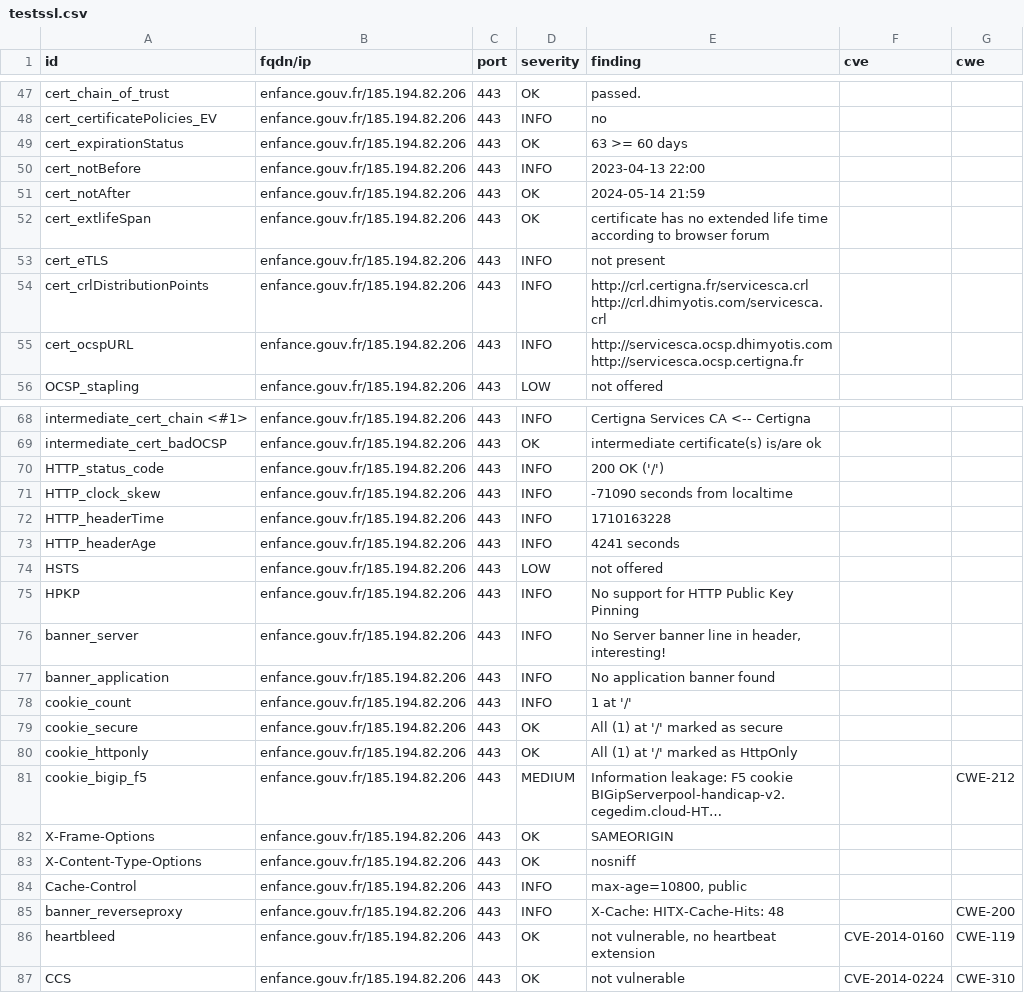
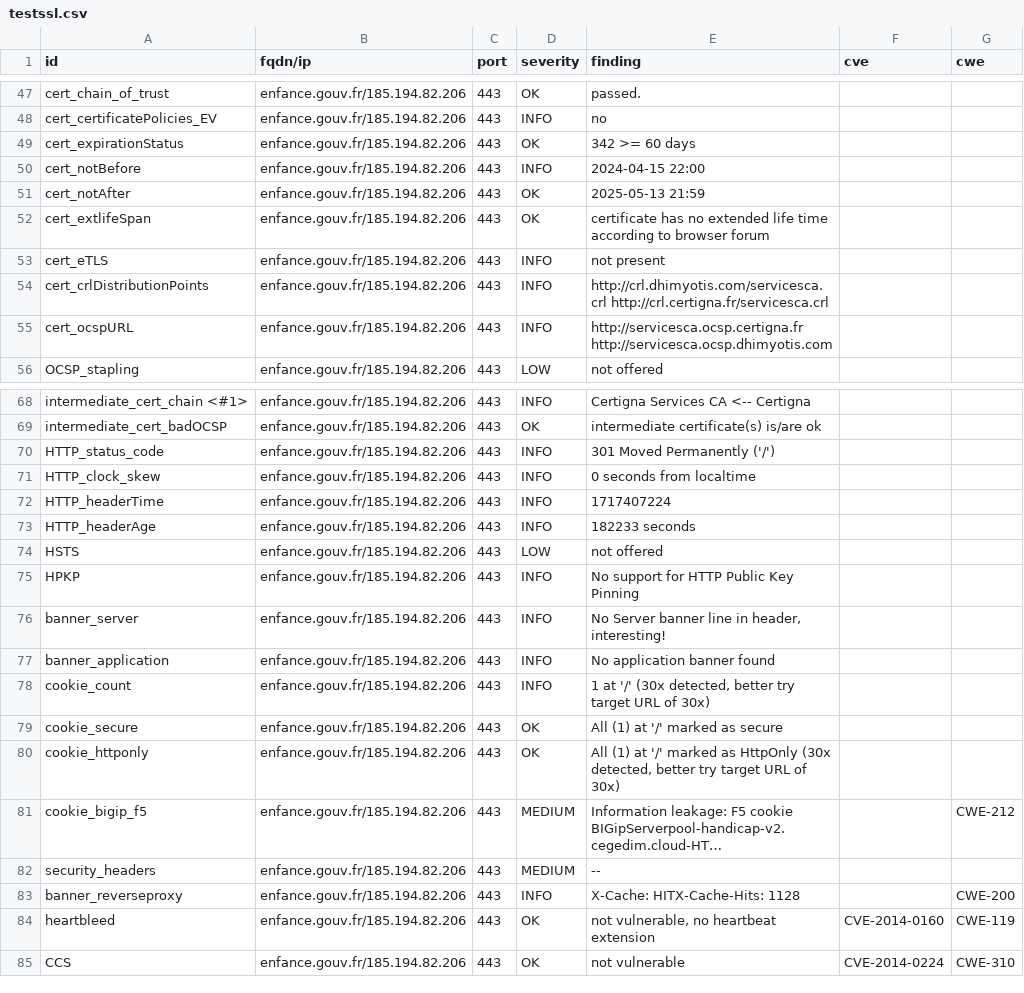
Before and after one commit to GKO-org/dashlordPrd4, a CSV file: results/aHR0cHM6Ly9lbmZhbmNlLmdvdXYuZnI=/testssl.csv, drawn as a sheet; only a part is shown, gaps mark what is left out; long unchanged cells end in …; removed rows and columns are numbered as before the commit, all else as after; the diff covers the shown part only; the diff names each change by its address in the sheet, - before the commit and + after, or states it on an @@ line.

Commit message:
update: https://enfance.gouv.fr

```diff
--- a/results/aHR0cHM6Ly9lbmZhbmNlLmdvdXYuZnI=/testssl.csv
+++ b/results/aHR0cHM6Ly9lbmZhbmNlLmdvdXYuZnI=/testssl.csv
-E49 (finding): 63 >= 60 days
+E49 (finding): 342 >= 60 days
-E50 (finding): 2023-04-13 22:00
+E50 (finding): 2024-04-15 22:00
-E51 (finding): 2024-05-14 21:59
+E51 (finding): 2025-05-13 21:59
-E54 (finding): http://crl.certigna.fr/servicesca.crl http://crl.dhimyotis.com/servicesca.crl
+E54 (finding): http://crl.dhimyotis.com/servicesca.crl http://crl.certigna.fr/servicesca.crl
-E55 (finding): http://servicesca.ocsp.dhimyotis.com http://servicesca.ocsp.certigna.fr
+E55 (finding): http://servicesca.ocsp.certigna.fr http://servicesca.ocsp.dhimyotis.com
-E70 (finding): 200 OK ('/')
+E70 (finding): 301 Moved Permanently ('/')
-E71 (finding): -71090 seconds from localtime
+E71 (finding): 0 seconds from localtime
-E72 (finding): 1710163228
+E72 (finding): 1717407224
-E73 (finding): 4241 seconds
+E73 (finding): 182233 seconds
-E78 (finding): 1 at '/'
+E78 (finding): 1 at '/' (30x detected, better try target URL of 30x)
-E80 (finding): …as HttpOnly
+E80 (finding): …as HttpOnly (30x detected, better try target URL of 30x)
-row 82: X-Frame-Options | enfance.gouv.fr/185.194.82.206 | 443 | OK | SAMEORIGIN
-row 83: X-Content-Type-Options | enfance.gouv.fr/185.194.82.206 | 443 | OK | nosniff
-row 84: Cache-Control | enfance.gouv.fr/185.194.82.206 | 443 | INFO | max-age=10800, public
+row 82: security_headers | enfance.gouv.fr/185.194.82.206 | 443 | MEDIUM | --
-E83 (finding): X-Cache: HITX-Cache-Hits: 48
+E83 (finding): X-Cache: HITX-Cache-Hits: 1128
```
Also changed, not shown: 7 edited cells elsewhere in this file, 11 other files.
